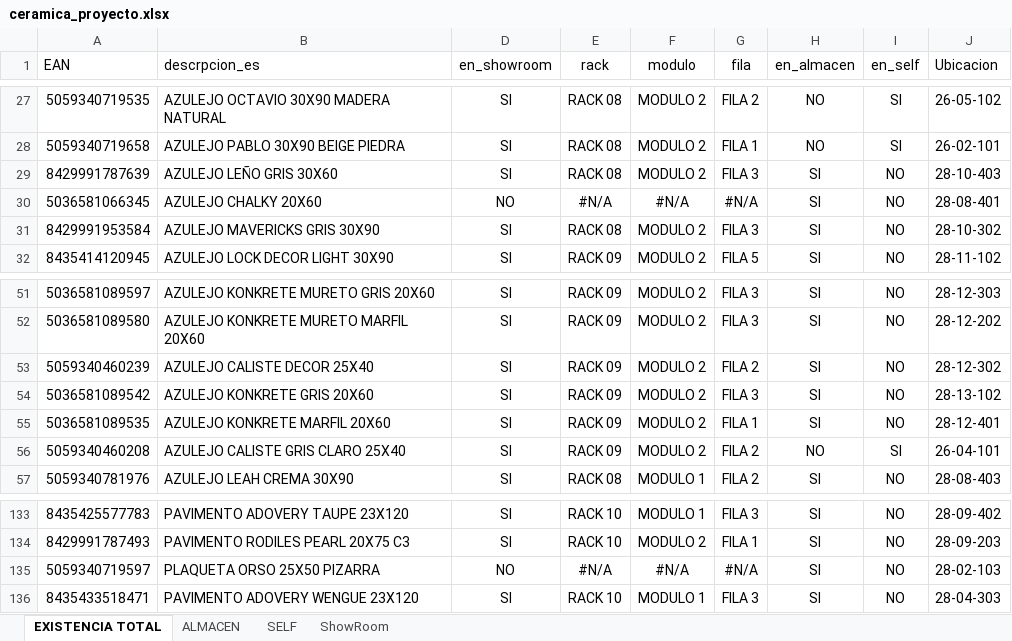
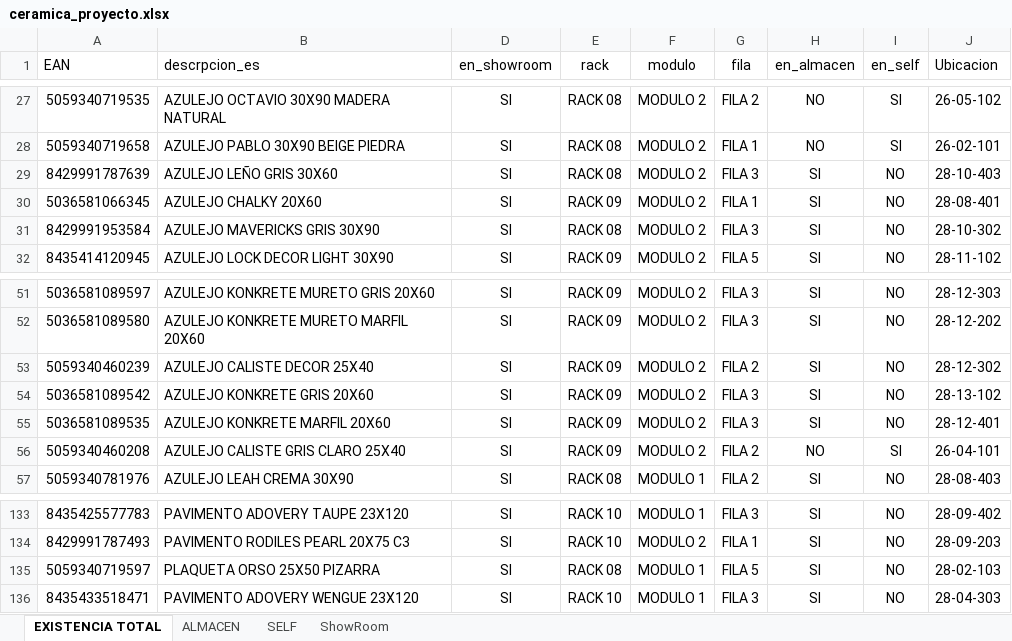
Before and after one commit to alexiscamero/buscador_ceramica, an Excel workbook: ceramica_proyecto.xlsx, sheet EXISTENCIA TOTAL, drawn as a sheet; only a part is shown, gaps mark what is left out; values as stored, in another font and other column widths than the file's, no borders; table styles not drawn; the diff names each change by its address in the sheet, - before the commit and + after, or states it on an @@ line.

```diff
--- a/ceramica_proyecto.xlsx (sheet EXISTENCIA TOTAL)
+++ b/ceramica_proyecto.xlsx (sheet EXISTENCIA TOTAL)
-D30 (en_showroom): NO
+D30 (en_showroom): SI
-E30 (rack): #N/A
+E30 (rack): RACK 09
-F30 (modulo): #N/A
+F30 (modulo): MODULO 2
-G30 (fila): #N/A
+G30 (fila): FILA 1
-G55 (fila): FILA 1
+G55 (fila): FILA 3
-D135 (en_showroom): NO
+D135 (en_showroom): SI
-E135 (rack): #N/A
+E135 (rack): RACK 08
-F135 (modulo): #N/A
+F135 (modulo): MODULO 1
-G135 (fila): #N/A
+G135 (fila): FILA 5
```
Also changed, not shown: sheet ShowRoom, 1 other file.
